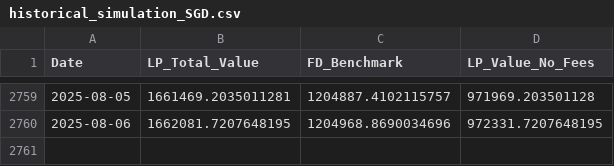
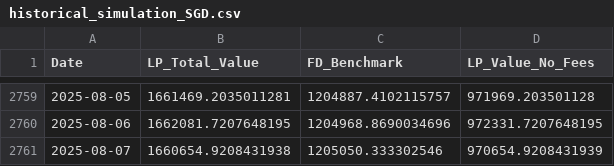
Before and after one commit to florenceyyw/forex-simulation-paper, a CSV file: data/historical_simulation_SGD.csv, drawn as a sheet; only a part is shown, gaps mark what is left out; the diff names each change by its address in the sheet, - before the commit and + after, or states it on an @@ line.

```diff
--- a/data/historical_simulation_SGD.csv
+++ b/data/historical_simulation_SGD.csv
+row 2761: 2025-08-07 | 1660654.9208431938 | 1205050.333302546 | 970654.9208431939
```
Also changed, not shown: data/final_summary_results.csv, data/historical_simulation_MYR.csv, 20 other files.
